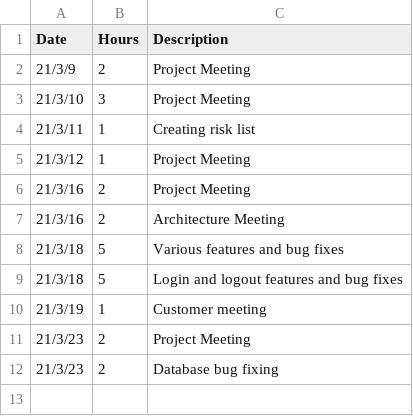
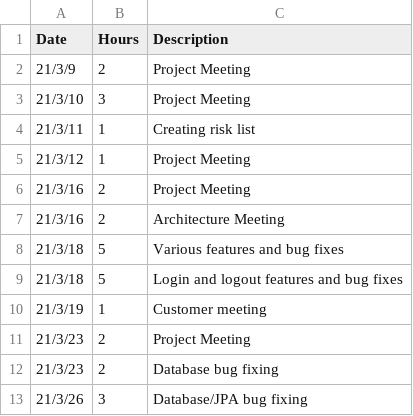
Before and after one commit to h588249/Playalong, a CSV file: Project/Workhours/sebastian.csv, drawn as a sheet; the diff names each change by its address in the sheet, - before the commit and + after, or states it on an @@ line.

Commit message:
Update sebastian.csv

```diff
--- a/Project/Workhours/sebastian.csv
+++ b/Project/Workhours/sebastian.csv
+row 13: 21/3/26 | 3 | Database/JPA bug fixing
```
